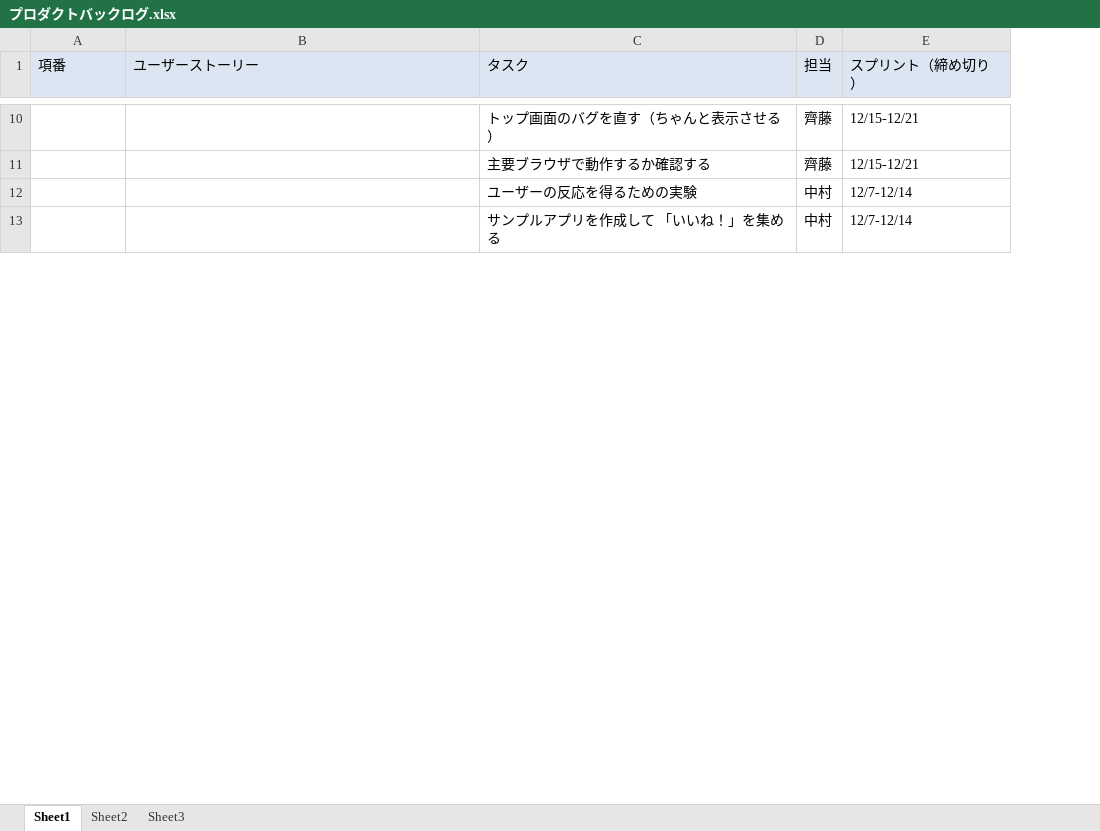
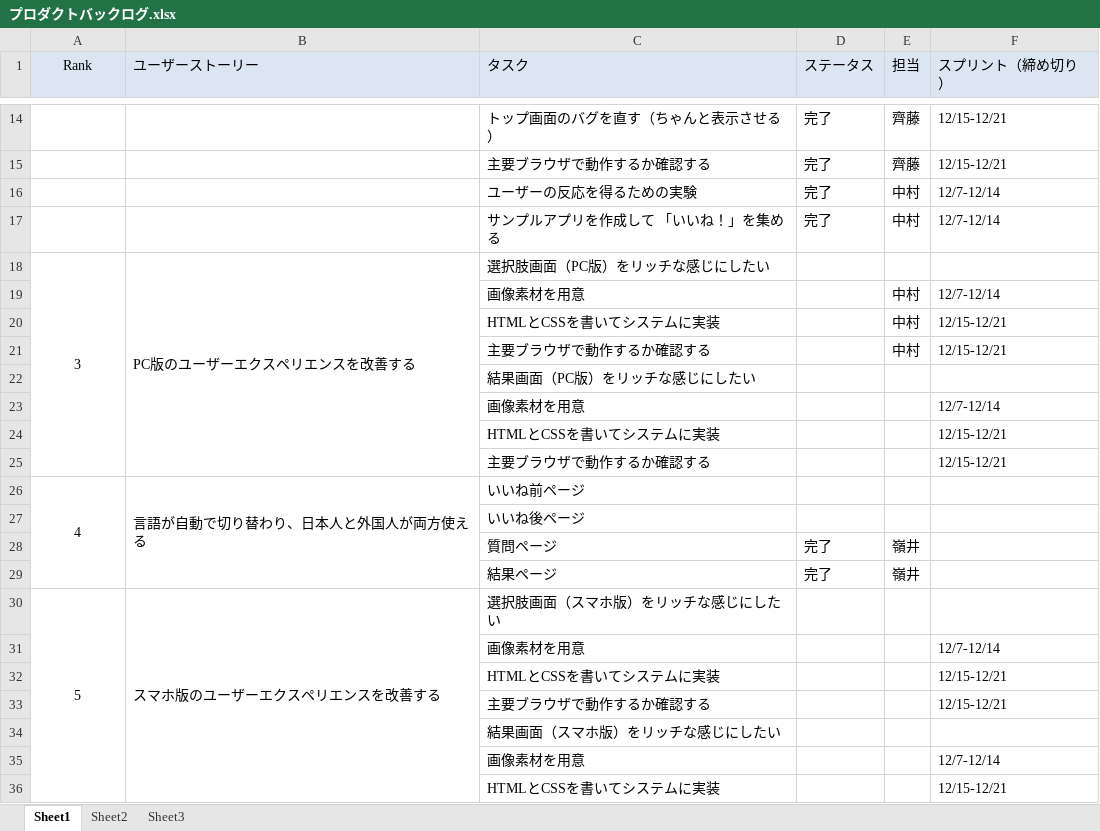
Before and after one commit to mineiyuki/HASTIN-RebornFBapp, an Excel workbook: プロダクトバックログ.xlsx, sheet Sheet1, drawn as a sheet; only a part is shown, gaps mark what is left out; values as stored, in another font and other column widths than the file's, no borders; the diff covers the shown part only; the diff names each change by its address in the sheet, - before the commit and + after, or states it on an @@ line.

```diff
--- a/プロダクトバックログ.xlsx (sheet Sheet1)
+++ b/プロダクトバックログ.xlsx (sheet Sheet1)
+column D (ステータス), rows 14-17: all 完了
@@ column A (Rank) renumbered between rows 1 and 45 @@
-A1 alignment: left
+A1 alignment: center
+row 18: 3 | PC版のユーザーエクスペリエンスを改善する | 選択肢画面（PC版）をリッチな感じにしたい
+row 19:  |  | 画像素材を用意 |  | 中村 | 12/7-12/14
+row 20:  |  | HTMLとCSSを書いてシステムに実装 |  | 中村 | 12/15-12/21
+row 21:  |  | 主要ブラウザで動作するか確認する |  | 中村 | 12/15-12/21
+row 22:  |  | 結果画面（PC版）をリッチな感じにしたい
+row 23:  |  | 画像素材を用意 |  |  | 12/7-12/14
+row 24:  |  | HTMLとCSSを書いてシステムに実装 |  |  | 12/15-12/21
+row 25:  |  | 主要ブラウザで動作するか確認する |  |  | 12/15-12/21
+row 26: 4 | 言語が自動で切り替わり、日本人と外国人が両方使える | いいね前ページ
+row 27:  |  | いいね後ページ
+row 28:  |  | 質問ページ | 完了 | 嶺井
+row 29:  |  | 結果ページ | 完了 | 嶺井
+row 30: 5 | スマホ版のユーザーエクスペリエンスを改善する | 選択肢画面（スマホ版）をリッチな感じにしたい
+row 31:  |  | 画像素材を用意 |  |  | 12/7-12/14
+row 32:  |  | HTMLとCSSを書いてシステムに実装 |  |  | 12/15-12/21
+row 33:  |  | 主要ブラウザで動作するか確認する |  |  | 12/15-12/21
+row 34:  |  | 結果画面（スマホ版）をリッチな感じにしたい
+row 35:  |  | 画像素材を用意 |  |  | 12/7-12/14
+row 36:  |  | HTMLとCSSを書いてシステムに実装 |  |  | 12/15-12/21
```
Also changed, not shown: 11 added rows, 3 removed rows, 2 edited cells and cell formats elsewhere in this sheet, 2 other files.
